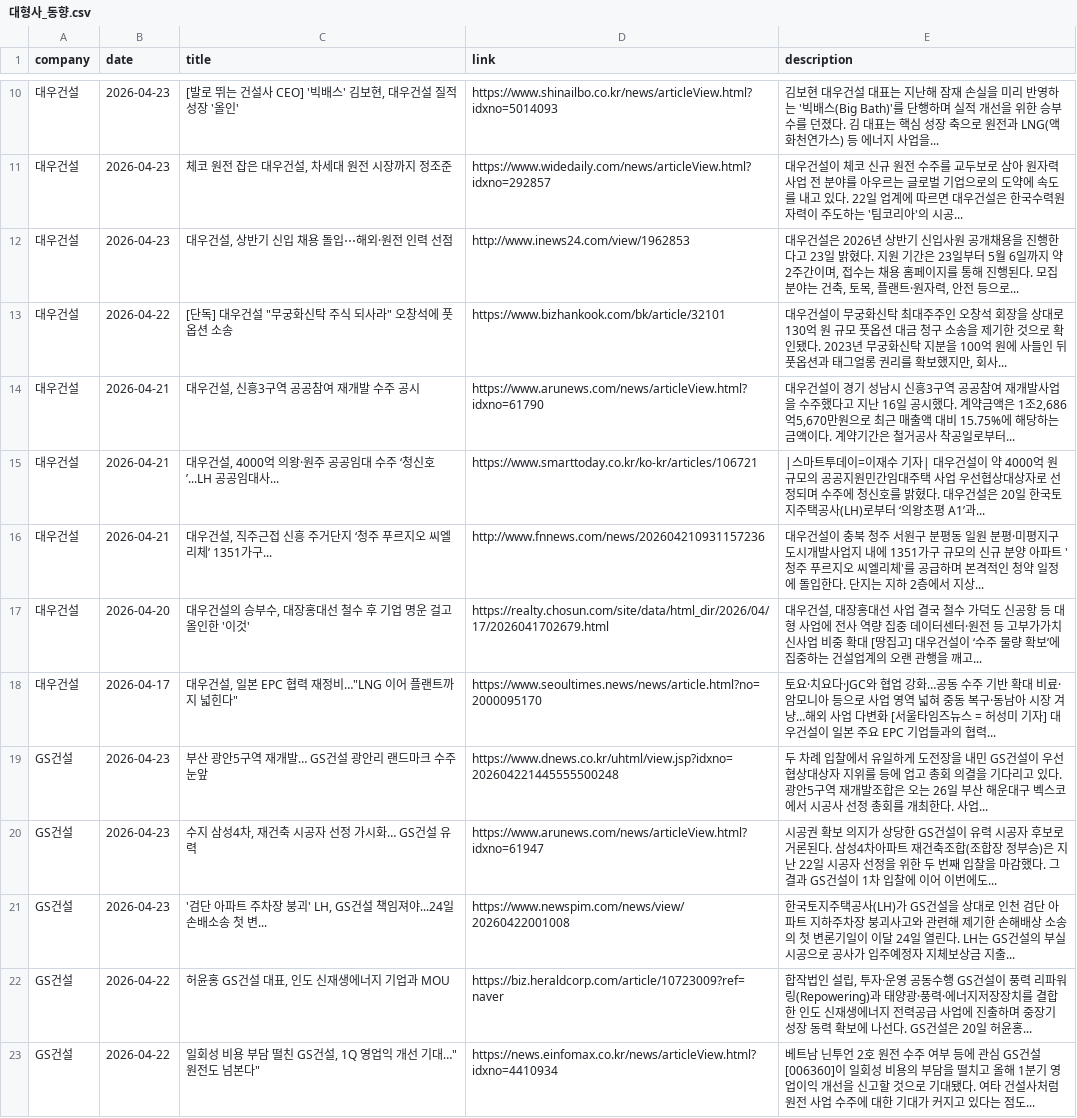
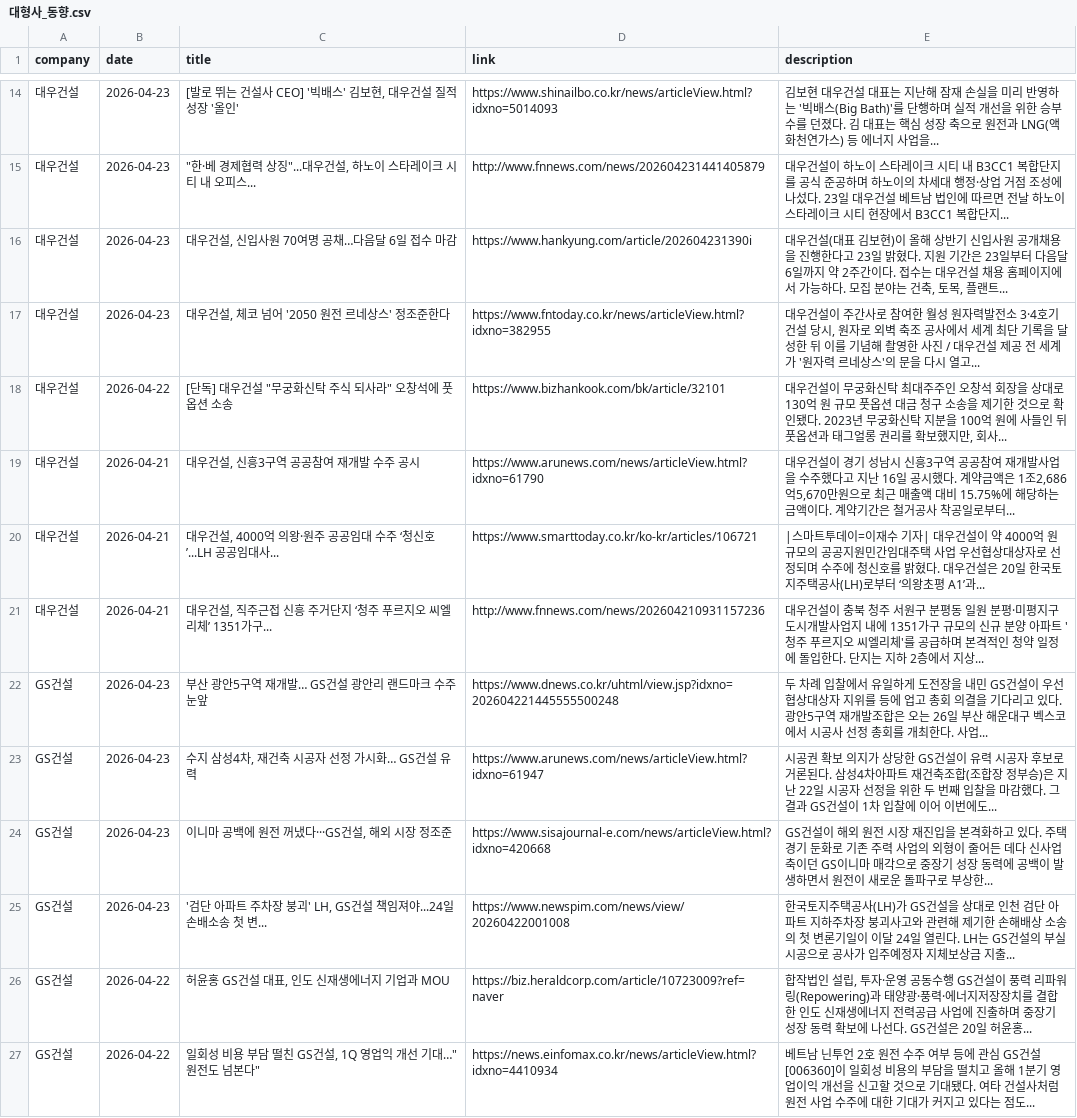
Before and after one commit to hdec-daily-news/hdec-competitors, a CSV file: 대형사_동향.csv, drawn as a sheet; only a part is shown, gaps mark what is left out; the diff covers the shown part only.

```diff
--- a/대형사_동향.csv
+++ b/대형사_동향.csv
@@ -10,4 +14,5 @@
 대우건설,2026-04-23,"[발로 뛰는 건설사 CEO] '빅배스' 김보현, 대우건설 질적 성장 '올인'",https://www.shinailbo.co.kr/news/articleView.html?idxno=5014093, 김보현 대우건설 대표는 지난해 잠재 손실을 미리 반영하는 '빅배스(Big Bath)'를 단행하며 실적 개선을 위한 승부수를 던졌다. 김 대표는 핵심 성장 축으로 원전과 LNG(액화천연가스) 등 에너지 사업을...
-대우건설,2026-04-23,"체코 원전 잡은 대우건설, 차세대 원전 시장까지 정조준",https://www.widedaily.com/news/articleView.html?idxno=292857,대우건설이 체코 신규 원전 수주를 교두보로 삼아 원자력 사업 전 분야를 아우르는 글로벌 기업으로의 도약에 속도를 내고 있다. 22일 업계에 따르면 대우건설은 한국수력원자력이 주도하는 '팀코리아'의 시공...
-대우건설,2026-04-23,"대우건설, 상반기 신입 채용 돌입⋯해외·원전 인력 선점",http://www.inews24.com/view/1962853,"대우건설은 2026년 상반기 신입사원 공개채용을 진행한다고 23일 밝혔다. 지원 기간은 23일부터 5월 6일까지 약 2주간이며, 접수는 채용 홈페이지를 통해 진행된다. 모집 분야는 건축, 토목, 플랜트·원자력, 안전 등으로... "
+대우건설,2026-04-23,"""한·베 경제협력 상징""...대우건설, 하노이 스타레이크 시티 내 오피스...",http://www.fnnews.com/news/202604231441405879,대우건설이 하노이 스타레이크 시티 내 B3CC1 복합단지를 공식 준공하며 하노이의 차세대 행정·상업 거점 조성에 나섰다. 23일 대우건설 베트남 법인에 따르면 전날 하노이 스타레이크 시티 현장에서 B3CC1 복합단지...
+대우건설,2026-04-23,"대우건설, 신입사원 70여명 공채…다음달 6일 접수 마감",https://www.hankyung.com/article/202604231390i,"대우건설(대표 김보현)이 올해 상반기 신입사원 공개채용을 진행한다고 23일 밝혔다. 지원 기간은 23일부터 다음달 6일까지 약 2주간이다. 접수는 대우건설 채용 홈페이지에서 가능하다. 모집 분야는 건축, 토목, 플랜트... "
+대우건설,2026-04-23,"대우건설, 체코 넘어 '2050 원전 르네상스' 정조준한다",https://www.fntoday.co.kr/news/articleView.html?idxno=382955,"대우건설이 주간사로 참여한 월성 원자력발전소 3·4호기 건설 당시, 원자로 외벽 축조 공사에서 세계 최단 기록을 달성한 뒤 이를 기념해 촬영한 사진 / 대우건설 제공 전 세계가 '원자력 르네상스'의 문을 다시 열고... "
 대우건설,2026-04-22,"[단독] 대우건설 ""무궁화신탁 주식 되사라"" 오창석에 풋옵션 소송",https://www.bizhankook.com/bk/article/32101,"대우건설이 무궁화신탁 최대주주인 오창석 회장을 상대로 130억 원 규모 풋옵션 대금 청구 소송을 제기한 것으로 확인됐다. 2023년 무궁화신탁 지분을 100억 원에 사들인 뒤 풋옵션과 태그얼롱 권리를 확보했지만, 회사... "
@@ -16,6 +21,5 @@
 대우건설,2026-04-21,"대우건설, 직주근접 신흥 주거단지 ‘청주 푸르지오 씨엘리체’ 1351가구...",http://www.fnnews.com/news/202604210931157236,대우건설이 충북 청주 서원구 분평동 일원 분평·미평지구 도시개발사업지 내에 1351가구 규모의 신규 분양 아파트 '청주 푸르지오 씨엘리체'를 공급하며 본격적인 청약 일정에 돌입한다. 단지는 지하 2층에서 지상...
-대우건설,2026-04-20,"대우건설의 승부수, 대장홍대선 철수 후 기업 명운 걸고 올인한 '이것'",https://realty.chosun.com/site/data/html_dir/2026/04/17/2026041702679.html,"대우건설, 대장홍대선 사업 결국 철수 가덕도 신공항 등 대형 사업에 전사 역량 집중 데이터센터·원전 등 고부가가치 신사업 비중 확대 [땅집고] 대우건설이 ‘수주 물량 확보’에 집중하는 건설업계의 오랜 관행을 깨고... "
-대우건설,2026-04-17,"대우건설, 일본 EPC 협력 재정비…""LNG 이어 플랜트까지 넓힌다""",https://www.seoultimes.news/news/article.html?no=2000095170,토요·치요다·JGC와 협업 강화…공동 수주 기반 확대 비료·암모니아 등으로 사업 영역 넓혀 중동 복구·동남아 시장 겨냥…해외 사업 다변화 [서울타임즈뉴스 = 허성미 기자] 대우건설이 일본 주요 EPC 기업들과의 협력...
 GS건설,2026-04-23,부산 광안5구역 재개발… GS건설 광안리 랜드마크 수주 눈앞,https://www.dnews.co.kr/uhtml/view.jsp?idxno=202604221445555500248,두 차례 입찰에서 유일하게 도전장을 내민 GS건설이 우선협상대상자 지위를 등에 업고 총회 의결을 기다리고 있다. 광안5구역 재개발조합은 오는 26일 부산 해운대구 벡스코에서 시공사 선정 총회를 개최한다. 사업...
 GS건설,2026-04-23,"수지 삼성4차, 재건축 시공자 선정 가시화… GS건설 유력",https://www.arunews.com/news/articleView.html?idxno=61947,시공권 확보 의지가 상당한 GS건설이 유력 시공자 후보로 거론된다. 삼성4차아파트 재건축조합(조합장 정부승)은 지난 22일 시공자 선정을 위한 두 번째 입찰을 마감했다. 그 결과 GS건설이 1차 입찰에 이어 이번에도...
+GS건설,2026-04-23,"이니마 공백에 원전 꺼냈다···GS건설, 해외 시장 정조준",https://www.sisajournal-e.com/news/articleView.html?idxno=420668,GS건설이 해외 원전 시장 재진입을 본격화하고 있다. 주택 경기 둔화로 기존 주력 사업의 외형이 줄어든 데다 신사업 축이던 GS이니마 매각으로 중장기 성장 동력에 공백이 발생하면서 원전이 새로운 돌파구로 부상한...
 GS건설,2026-04-23,"'검단 아파트 주차장 붕괴' LH, GS건설 책임져야...24일 손배소송 첫 변...",https://www.newspim.com/news/view/20260422001008,한국토지주택공사(LH)가 GS건설을 상대로 인천 검단 아파트 지하주차장 붕괴사고와 관련해 제기한 손해배상 소송의 첫 변론기일이 이달 24일 열린다. LH는 GS건설의 부실 시공으로 공사가 입주예정자 지체보상금 지출...
```
Also changed, not shown: 10 added rows, 7 removed rows and 9 edited cells elsewhere in this file, 1 other file.
